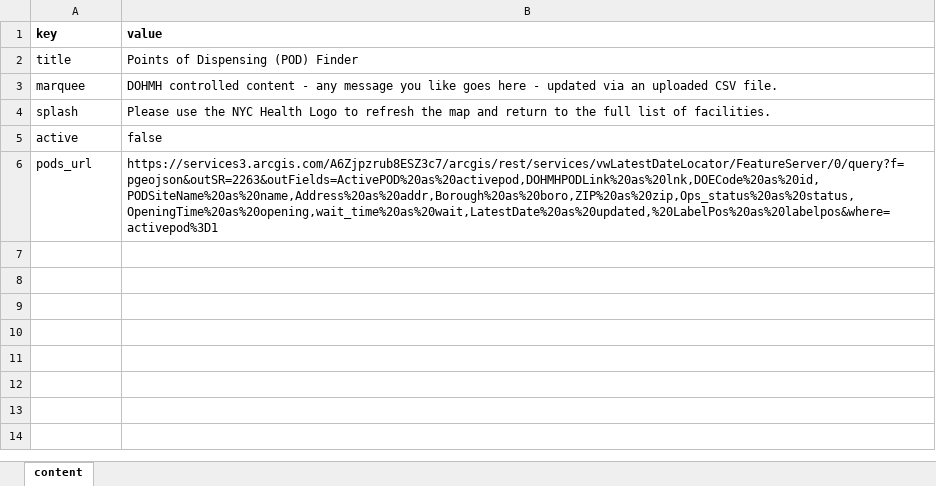
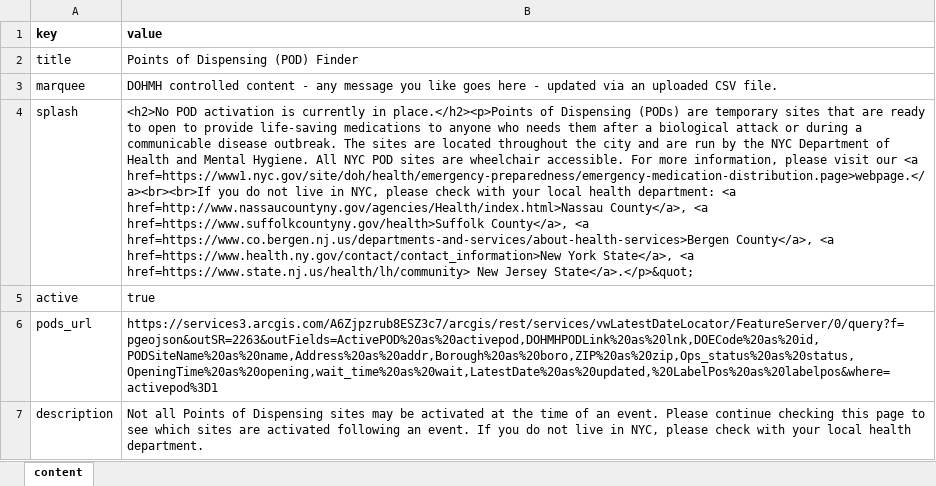
Before and after one commit to cmenedes/pods, an Excel workbook: etc/content.xlsx, sheet content, drawn as a sheet; values as stored, in another font and other column widths than the file's, no borders; the diff names each change by its address in the sheet, - before the commit and + after, or states it on an @@ line.

Commit message:
Add dynamic description w/ tests

```diff
--- a/etc/content.xlsx (sheet content)
+++ b/etc/content.xlsx (sheet content)
-B4 (value): Please use the NYC Health Logo to refresh the map and return to the full list of facilities.
+B4 (value): <h2>No POD activation is currently in place.</h2><p>Points of Dispensing (PODs) are temporary sites that are ready to open to provide life-saving medications to anyone who needs them after a biological attack or during a communicable disease outbreak. The sites are located throughout the city and are run by the NYC Department of Health and Mental Hygiene. All NYC POD sites are wheelchair accessible. For more information, please visit our <a href=https://www1.nyc.gov/site/doh/health/emergency-preparedness/emergency-medication-distribution.page>webpage.</a><br><br>If you do not live in NYC, please check with your local health department: <a href=http://www.nassaucountyny.gov/agencies/Health/index.html>Nassau County</a>, <a href=https://www.suffolkcountyny.gov/health>Suffolk County</a>, <a href=https://www.co.bergen.nj.us/departments-and-services/about-health-services>Bergen County</a>, <a href=https://www.health.ny.gov/contact/contact_information>New York State</a>, <a href=https://www.state.nj.us/health/lh/community> New Jersey State</a>.</p>&quot;
-B5 (value): false
+B5 (value): true
+row 7: description | Not all Points of Dispensing sites may be activated at the time of an event. Please continue checking this page to see which sites are activated following an event. If you do not live in NYC, please check with your local health department.
```
Also changed, not shown: 6 other files.
